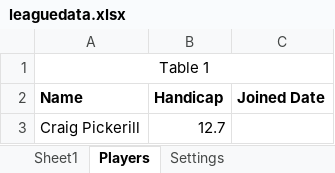
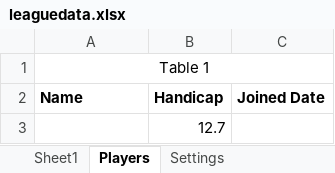
Before and after one commit to CMPtechnik/CheadleGolfAcademy, an Excel workbook: data/leaguedata.xlsx, sheet Players, drawn as a sheet; values as stored, in another font and other column widths than the file's, no borders; the diff names each change by its address in the sheet, - before the commit and + after, or states it on an @@ line.

```diff
--- a/data/leaguedata.xlsx (sheet Players)
+++ b/data/leaguedata.xlsx (sheet Players)
-A3 (Name): Craig Pickerill
+A3 (Name): (empty)
```
Also changed, not shown: sheet Sheet1, sheet Settings, 1 other file.
